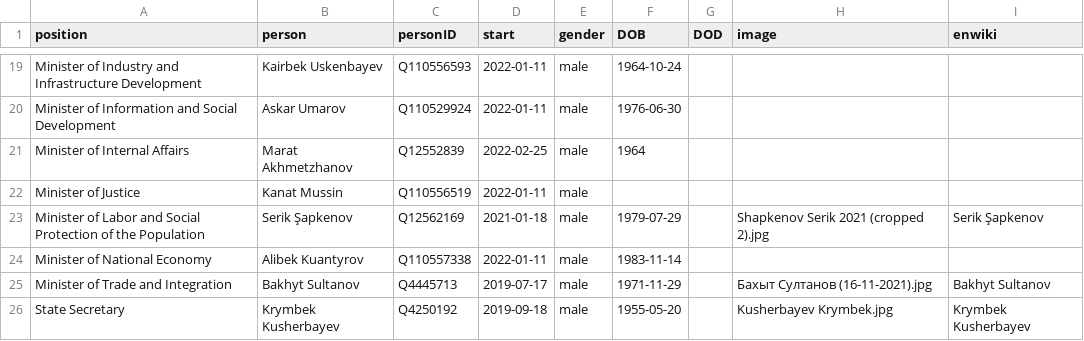
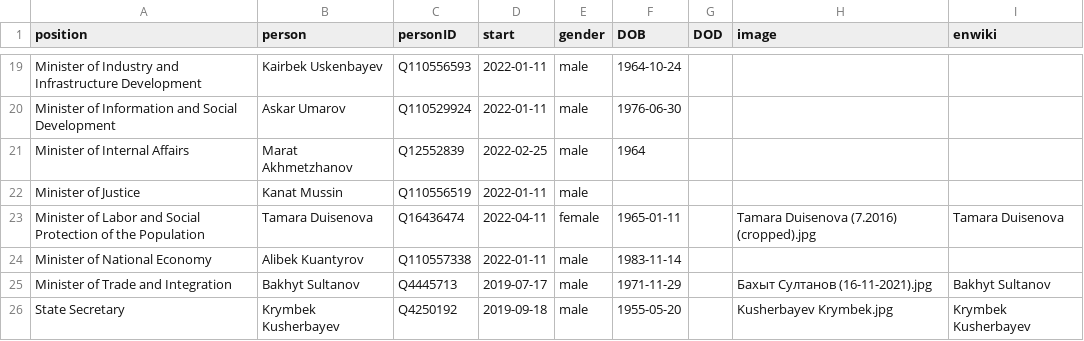
Before and after one commit to every-politician-scrapers/kazakhstan-cabinet, a CSV file: html/current.csv, drawn as a sheet; only a part is shown, gaps mark what is left out.

```diff
--- a/html/current.csv
+++ b/html/current.csv
@@ -22,3 +22,3 @@ Minister of Internal Affairs,Marat Akhmetzhanov,Q12552839,2022-02-25,male,1964,,
 Minister of Justice,Kanat Mussin,Q110556519,2022-01-11,male,,,,
-Minister of Labor and Social Protection of the Population,Serik Şapkenov,Q12562169,2021-01-18,male,1979-07-29,,Shapkenov Serik 2021 (cropped 2).jpg,Serik Şapkenov
+Minister of Labor and Social Protection of the Population,Tamara Duisenova,Q16436474,2022-04-11,female,1965-01-11,,Tamara Duisenova (7.2016) (cropped).jpg,Tamara Duisenova
 Minister of National Economy,Alibek Kuantyrov,Q110557338,2022-01-11,male,1983-11-14,,,
```
Also changed, not shown: html/holders21.csv, 1 other file.
